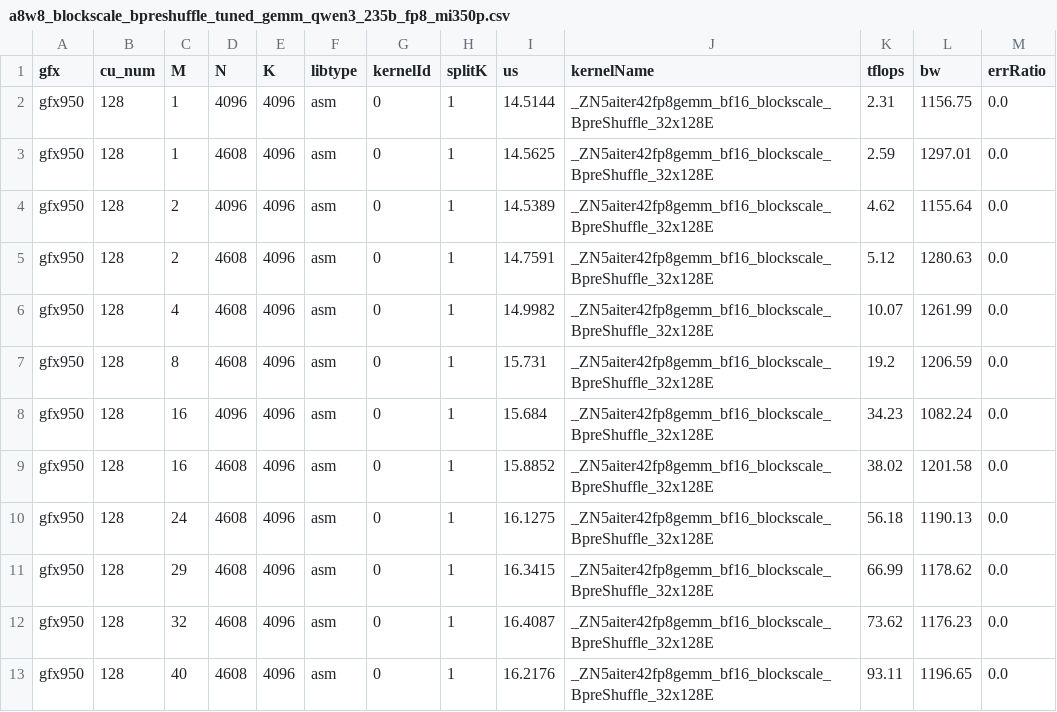
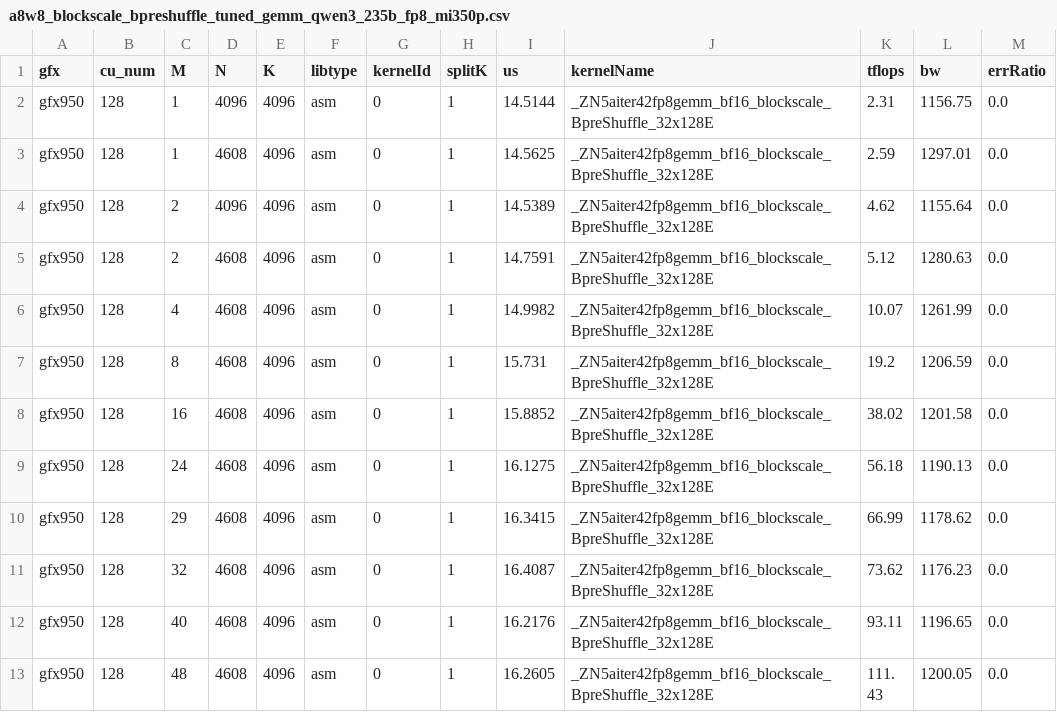
Before and after one commit to fractalyze/aiter, a CSV file: aiter/configs/model_configs/a8w8_blockscale_bpreshuffle_tuned_gemm_qwen3_235b_fp8_mi350p.csv, drawn as a sheet; only a part is shown; the shorter side is filled out with more unchanged rows.

Commit message:
Drop a duplicate a8w8 shape from the Qwen3-235B-FP8 table
- Removes (16, 4096, 4096) at gfx950 128 CU, which the DeepSeek-V4-Flash file
  also carries after the previous commit. The merge dedups on
  (gfx, cu_num, M, N, K) with no model in the key, so the two collided and
  setup.py refused to load.
- Keeps the faster-measured row: the ck kernel in the DeepSeek file at
  10.88 us against 15.68 us for the asm row removed here, which is also what
  aiter's own auto-resolution selects.

```diff
--- a/aiter/configs/model_configs/a8w8_blockscale_bpreshuffle_tuned_gemm_qwen3_235b_fp8_mi350p.csv
+++ b/aiter/configs/model_configs/a8w8_blockscale_bpreshuffle_tuned_gemm_qwen3_235b_fp8_mi350p.csv
@@ -7,3 +7,2 @@ gfx950,128,4,4608,4096,asm,0,1,14.9982,_ZN5aiter42fp8gemm_bf16_blockscale_BpreSh
 gfx950,128,8,4608,4096,asm,0,1,15.731,_ZN5aiter42fp8gemm_bf16_blockscale_BpreShuffle_32x128E,19.2,1206.59,0.0
-gfx950,128,16,4096,4096,asm,0,1,15.684,_ZN5aiter42fp8gemm_bf16_blockscale_BpreShuffle_32x128E,34.23,1082.24,0.0
 gfx950,128,16,4608,4096,asm,0,1,15.8852,_ZN5aiter42fp8gemm_bf16_blockscale_BpreShuffle_32x128E,38.02,1201.58,0.0
```
